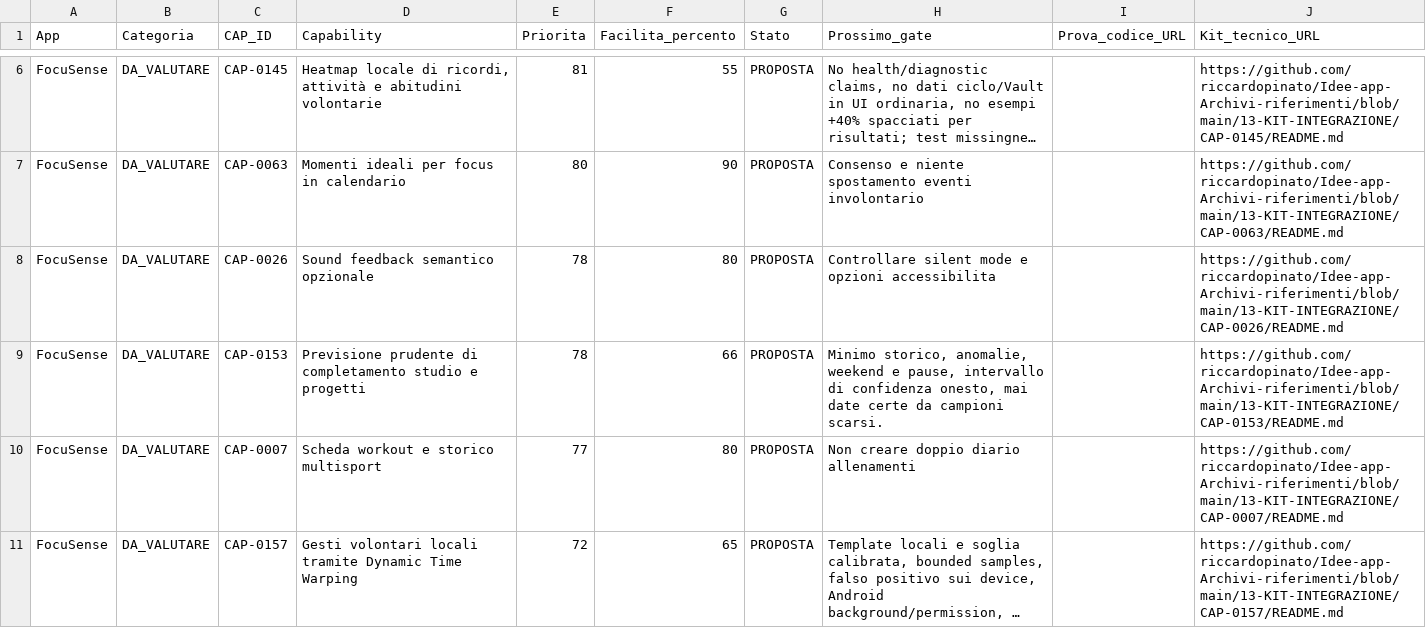
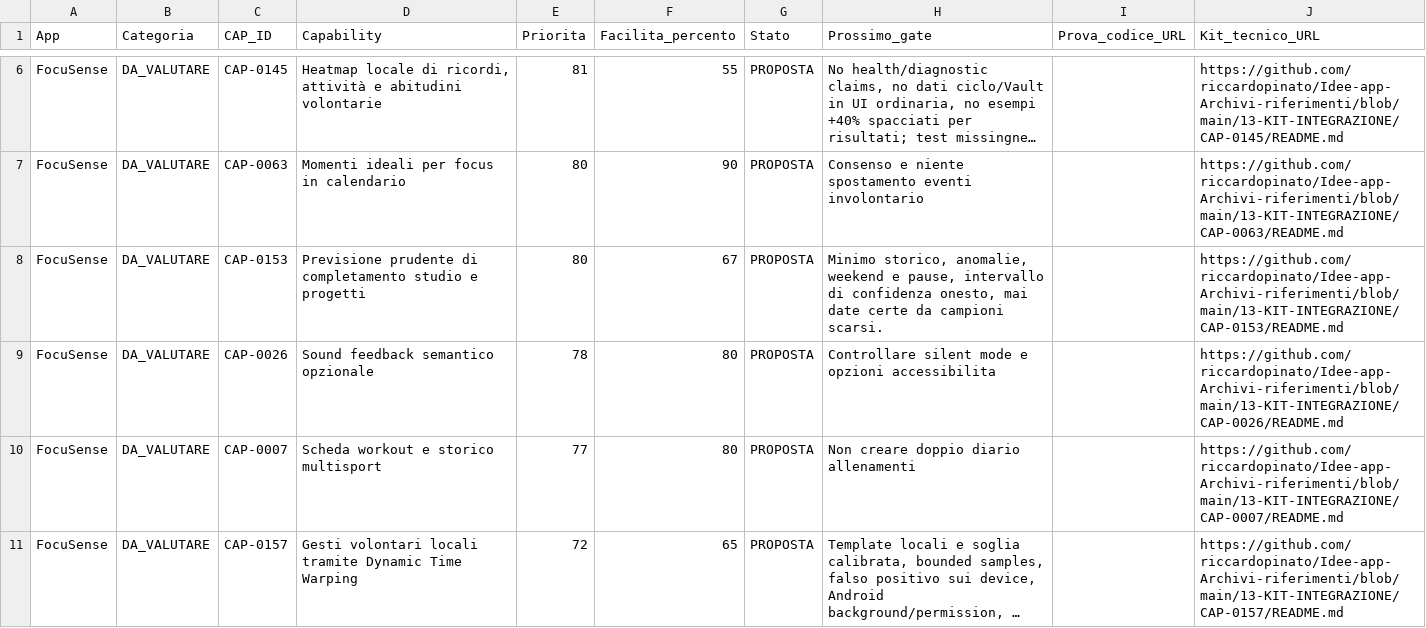
Before and after one commit to riccardopinato/Idee-app-Archivi-riferimenti, a CSV file: 12-CAPABILITY-E-IMPLEMENTAZIONI/PER_APP/FocuSense/TABELLA.csv, drawn as a sheet; only a part is shown, gaps mark what is left out; long unchanged cells end in …; removed rows and columns are numbered as before the commit, all else as after; the diff names each change by its address in the sheet, - before the commit and + after, or states it on an @@ line.

```diff
--- a/12-CAPABILITY-E-IMPLEMENTAZIONI/PER_APP/FocuSense/TABELLA.csv
+++ b/12-CAPABILITY-E-IMPLEMENTAZIONI/PER_APP/FocuSense/TABELLA.csv
+row 8: FocuSense | DA_VALUTARE | CAP-0153 | Previsione prudente di completamento studio e progetti | 80 | 67 | PROPOSTA | Minimo storico, anomalie, weekend e pause, intervallo di confidenza onesto, mai date certe da campioni scarsi. |  | https://github.com/riccardopinato/Idee-app-Archivi-riferimenti/blob/main/13-KIT-INTEGRAZIONE/CAP-0153/README.md
-row 9: FocuSense | DA_VALUTARE | CAP-0153 | Previsione prudente di completamento studio e progetti | 78 | 66 | PROPOSTA | Minimo storico, anomalie, weekend e pause, intervallo di confidenza onesto, mai date certe da campioni scarsi. |  | https://github.com/riccardopinato/Idee-app-Archivi-riferimenti/blob/main/13-KIT-INTEGRAZIONE/CAP-0153/README.md
```
Also changed, not shown: 12-CAPABILITY-E-IMPLEMENTAZIONI/PER_APP/Agenda-per-Anna/TABELLA.csv, 12-CAPABILITY-E-IMPLEMENTAZIONI/PER_APP/Battery_Guard/TABELLA.csv, 46 other files.
